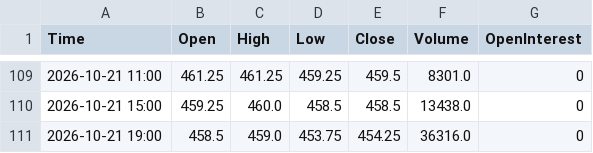
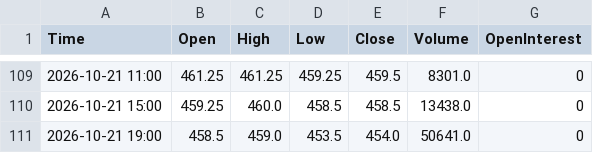
Before and after one commit to Thang-Cbot/dashboard, a CSV file: Data/output/ZC_active_H4.csv, drawn as a sheet; only a part is shown, gaps mark what is left out.

```diff
--- a/Data/output/ZC_active_H4.csv
+++ b/Data/output/ZC_active_H4.csv
@@ -110,2 +110,2 @@ Time,Open,High,Low,Close,Volume,OpenInterest
 2026-10-21 15:00,459.25,460.0,458.5,458.5,13438.0,0
-2026-10-21 19:00,458.5,459.0,453.75,454.25,36316.0,0
+2026-10-21 19:00,458.5,459.0,453.5,454.0,50641.0,0
```
Also changed, not shown: Data/output/ZW_active_H4.csv, 3 other files.
